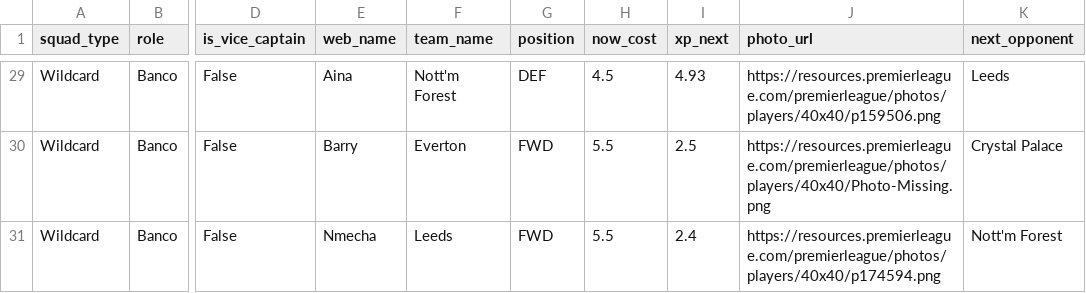
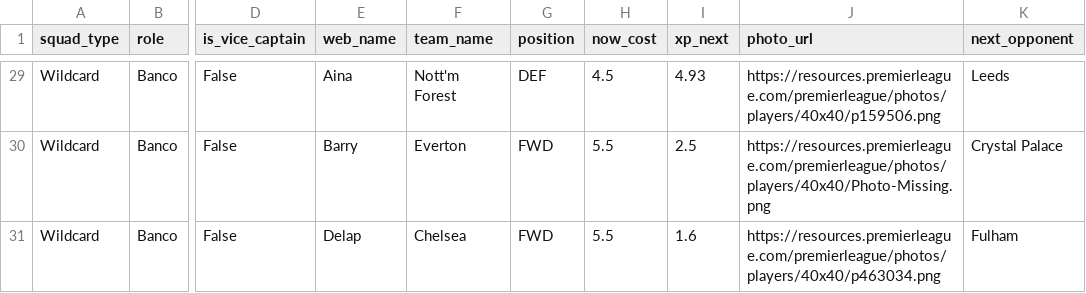
Before and after one commit to vinilop1114/gameweek-lab, a CSV file: data/processed/squad_recommendations.csv, drawn as a sheet; only a part is shown, gaps mark what is left out; the diff names each change by its address in the sheet, - before the commit and + after, or states it on an @@ line.

```diff
--- a/data/processed/squad_recommendations.csv
+++ b/data/processed/squad_recommendations.csv
-E31 (web_name): Nmecha
+E31 (web_name): Delap
-F31 (team_name): Leeds
+F31 (team_name): Chelsea
-I31 (xp_next): 2.4
+I31 (xp_next): 1.6
-J31 (photo_url): https://resources.premierleague.com/premierleague/photos/players/40x40/p174594.png
+J31 (photo_url): https://resources.premierleague.com/premierleague/photos/players/40x40/p463034.png
-K31 (next_opponent): Nott'm Forest
+K31 (next_opponent): Fulham
```
Also changed, not shown: data/processed/players.csv, data/processed/players_scored.csv.
